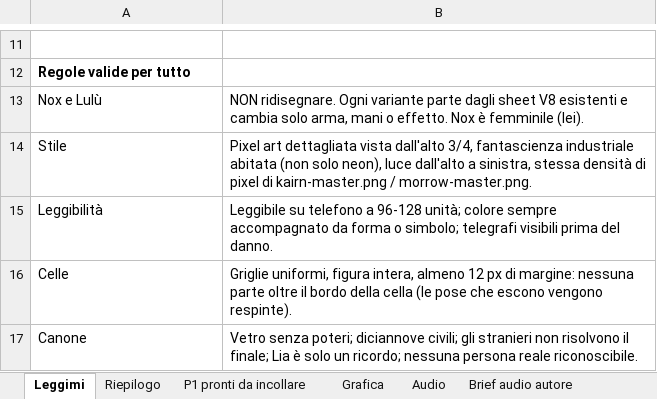
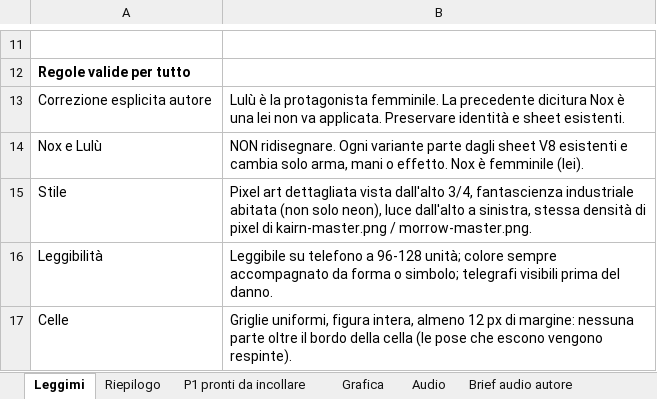
Before and after one commit to Flexati/Adventure-city, an Excel workbook: docs/gold/astra/CHRONOS_RICHIESTE_ASTRA.xlsx, sheet Leggimi, drawn as a sheet; only a part is shown, gaps mark what is left out; the shorter side is filled out with more unchanged rows; values as stored, in another font and other column widths than the file's, no borders; the diff names each change by its address in the sheet, - before the commit and + after, or states it on an @@ line.

Commit message:
Correct protagonist attribution in Astra instructions and regenerated workbook

```diff
--- a/docs/gold/astra/CHRONOS_RICHIESTE_ASTRA.xlsx (sheet Leggimi)
+++ b/docs/gold/astra/CHRONOS_RICHIESTE_ASTRA.xlsx (sheet Leggimi)
+row 13: Correzione esplicita autore | Lulù è la protagonista femminile. La precedente dicitura Nox è una lei non va applicata. Preservare identità e sheet esistenti.
```
Also changed, not shown: sheet Grafica, sheet Audio, 6 other files.
